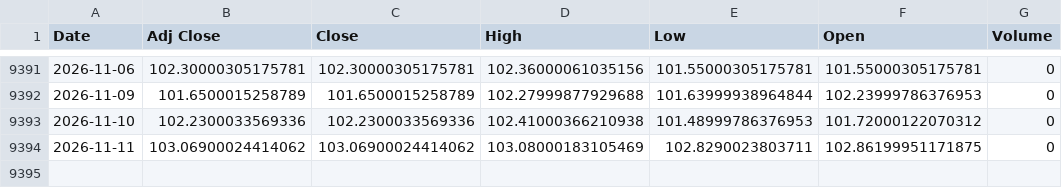
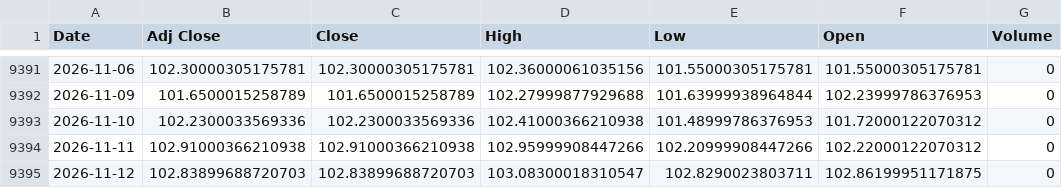
Before and after one commit to jini-bot/soxx-data, a CSV file: ref_dxy_raw.csv, drawn as a sheet; only a part is shown, gaps mark what is left out.

```diff
--- a/ref_dxy_raw.csv
+++ b/ref_dxy_raw.csv
@@ -9393,2 +9393,3 @@
 2026-11-10,102.2300033569336,102.2300033569336,102.41000366210938,101.48999786376953,101.72000122070312,0
-2026-11-11,103.06900024414062,103.06900024414062,103.08000183105469,102.8290023803711,102.86199951171875,0
+2026-11-11,102.91000366210938,102.91000366210938,102.95999908447266,102.20999908447266,102.22000122070312,0
+2026-11-12,102.83899688720703,102.83899688720703,103.08300018310547,102.8290023803711,102.86199951171875,0
```
Also changed, not shown: extra_000660_raw.csv, extra_005930_raw.csv, 24 other files.
